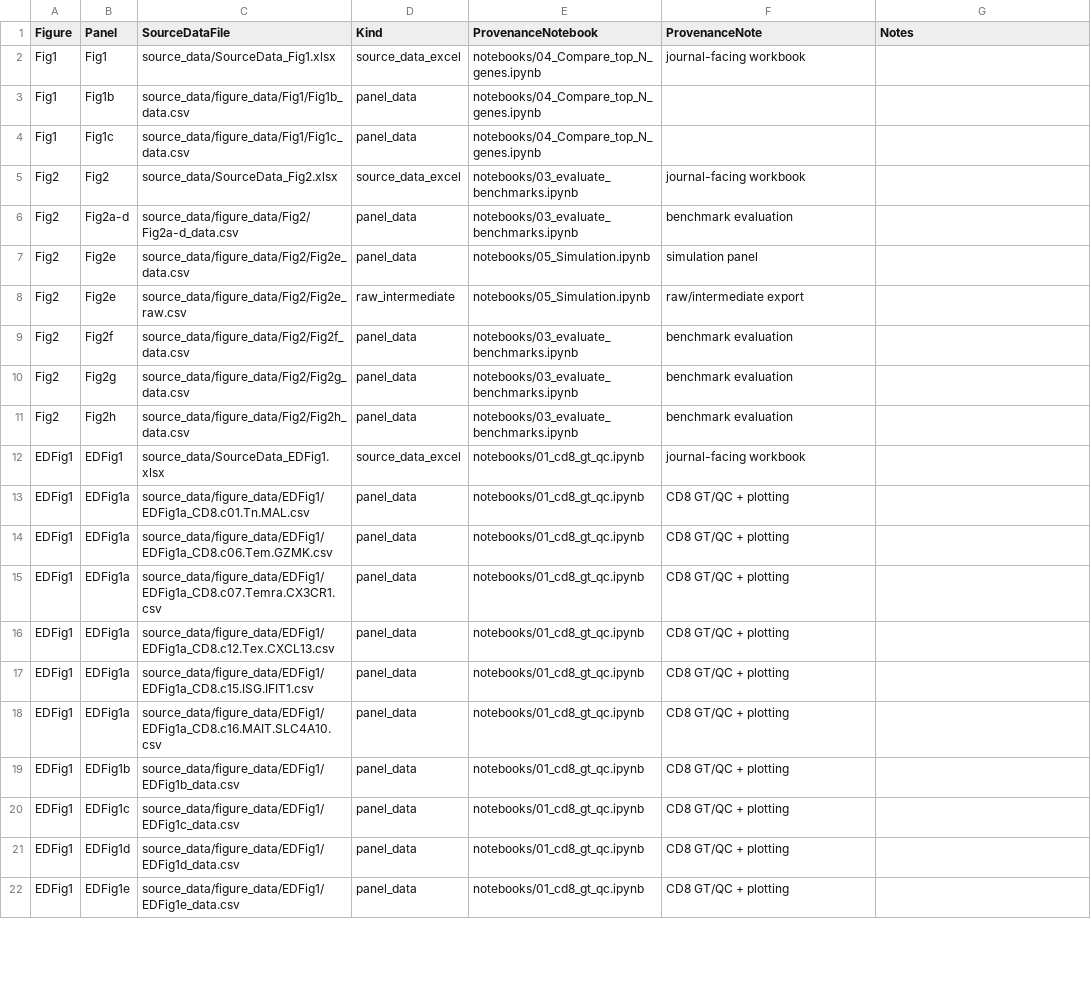
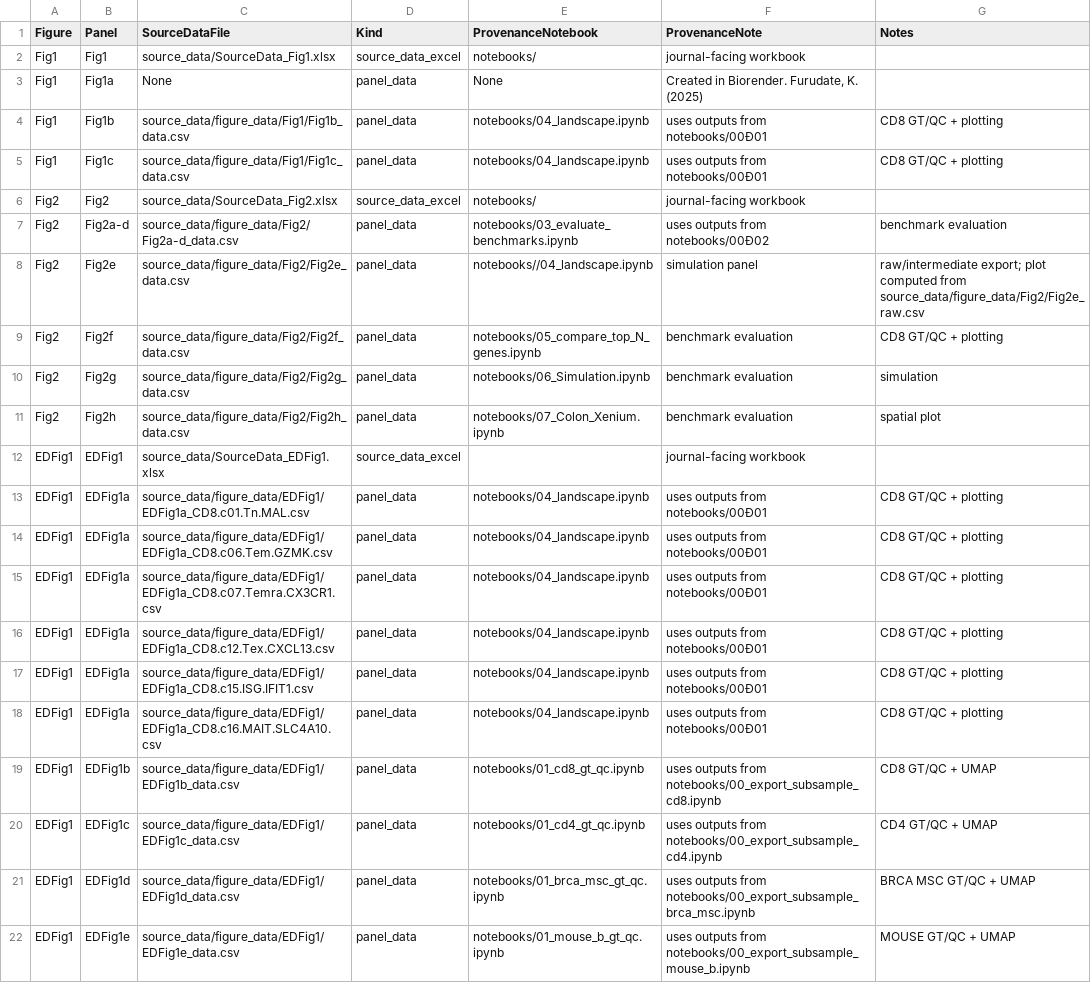
Before and after one commit to kenflab/LLM-scCurator, a CSV file: paper/FIGURE_MAP.csv, drawn as a sheet; only a part is shown; removed rows and columns are numbered as before the commit, all else as after; the diff covers the shown part only; the diff names each change by its address in the sheet, - before the commit and + after, or states it on an @@ line.

Commit message:
Add files via upload

```diff
--- a/paper/FIGURE_MAP.csv
+++ b/paper/FIGURE_MAP.csv
-E2 (ProvenanceNotebook): notebooks/04_Compare_top_N_genes.ipynb
+E2 (ProvenanceNotebook): notebooks/
+row 3: Fig1 | Fig1a | None | panel_data | None | Created in Biorender. Furudate, K. (2025)
-E4:E5 (ProvenanceNotebook): notebooks/04_Compare_top_N_genes.ipynb
+E4:E5 (ProvenanceNotebook): notebooks/04_landscape.ipynb
-F4:F5 (ProvenanceNote): (empty)
+F4:F5 (ProvenanceNote): uses outputs from notebooks/00Ð01
-G4:G5 (Notes): (empty)
+G4:G5 (Notes): CD8 GT/QC + plotting
-E6 (ProvenanceNotebook): notebooks/03_evaluate_benchmarks.ipynb
+E6 (ProvenanceNotebook): notebooks/
-F7 (ProvenanceNote): benchmark evaluation
+F7 (ProvenanceNote): uses outputs from notebooks/00Ð02
-G7 (Notes): (empty)
+G7 (Notes): benchmark evaluation
-E8 (ProvenanceNotebook): notebooks/05_Simulation.ipynb
+E8 (ProvenanceNotebook): notebooks//04_landscape.ipynb
-G8 (Notes): (empty)
+G8 (Notes): raw/intermediate export; plot computed from source_data/figure_data/Fig2/Fig2e_raw.csv
-row 8: Fig2 | Fig2e | source_data/figure_data/Fig2/Fig2e_raw.csv | raw_intermediate | notebooks/05_Simulation.ipynb | raw/intermediate export
-E9 (ProvenanceNotebook): notebooks/03_evaluate_benchmarks.ipynb
+E9 (ProvenanceNotebook): notebooks/05_compare_top_N_genes.ipynb
-G9 (Notes): (empty)
+G9 (Notes): CD8 GT/QC + plotting
-E10 (ProvenanceNotebook): notebooks/03_evaluate_benchmarks.ipynb
+E10 (ProvenanceNotebook): notebooks/06_Simulation.ipynb
-G10 (Notes): (empty)
+G10 (Notes): simulation
-E11 (ProvenanceNotebook): notebooks/03_evaluate_benchmarks.ipynb
+E11 (ProvenanceNotebook): notebooks/07_Colon_Xenium.ipynb
-G11 (Notes): (empty)
+G11 (Notes): spatial plot
-E12 (ProvenanceNotebook): notebooks/01_cd8_gt_qc.ipynb
+E12 (ProvenanceNotebook): (empty)
-E13:E18 (ProvenanceNotebook): notebooks/01_cd8_gt_qc.ipynb
+E13:E18 (ProvenanceNotebook): notebooks/04_landscape.ipynb
-F13:F18 (ProvenanceNote): CD8 GT/QC + plotting
+F13:F18 (ProvenanceNote): uses outputs from notebooks/00Ð01
-G13:G18 (Notes): (empty)
+G13:G18 (Notes): CD8 GT/QC + plotting
-F19 (ProvenanceNote): CD8 GT/QC + plotting
+F19 (ProvenanceNote): uses outputs from notebooks/00_export_subsample_cd8.ipynb
-G19 (Notes): (empty)
+G19 (Notes): CD8 GT/QC + UMAP
-E20 (ProvenanceNotebook): notebooks/01_cd8_gt_qc.ipynb
+E20 (ProvenanceNotebook): notebooks/01_cd4_gt_qc.ipynb
-F20 (ProvenanceNote): CD8 GT/QC + plotting
+F20 (ProvenanceNote): uses outputs from notebooks/00_export_subsample_cd4.ipynb
-G20 (Notes): (empty)
+G20 (Notes): CD4 GT/QC + UMAP
-E21 (ProvenanceNotebook): notebooks/01_cd8_gt_qc.ipynb
+E21 (ProvenanceNotebook): notebooks/01_brca_msc_gt_qc.ipynb
-F21 (ProvenanceNote): CD8 GT/QC + plotting
+F21 (ProvenanceNote): uses outputs from notebooks/00_export_subsample_brca_msc.ipynb
-G21 (Notes): (empty)
+G21 (Notes): BRCA MSC GT/QC + UMAP
-E22 (ProvenanceNotebook): notebooks/01_cd8_gt_qc.ipynb
+E22 (ProvenanceNotebook): notebooks/01_mouse_b_gt_qc.ipynb
-F22 (ProvenanceNote): CD8 GT/QC + plotting
+F22 (ProvenanceNote): uses outputs from notebooks/00_export_subsample_mouse_b.ipynb
-G22 (Notes): (empty)
+G22 (Notes): MOUSE GT/QC + UMAP
```
Also changed, not shown: 1 added row, 1 removed row and 35 edited cells elsewhere in this file.
